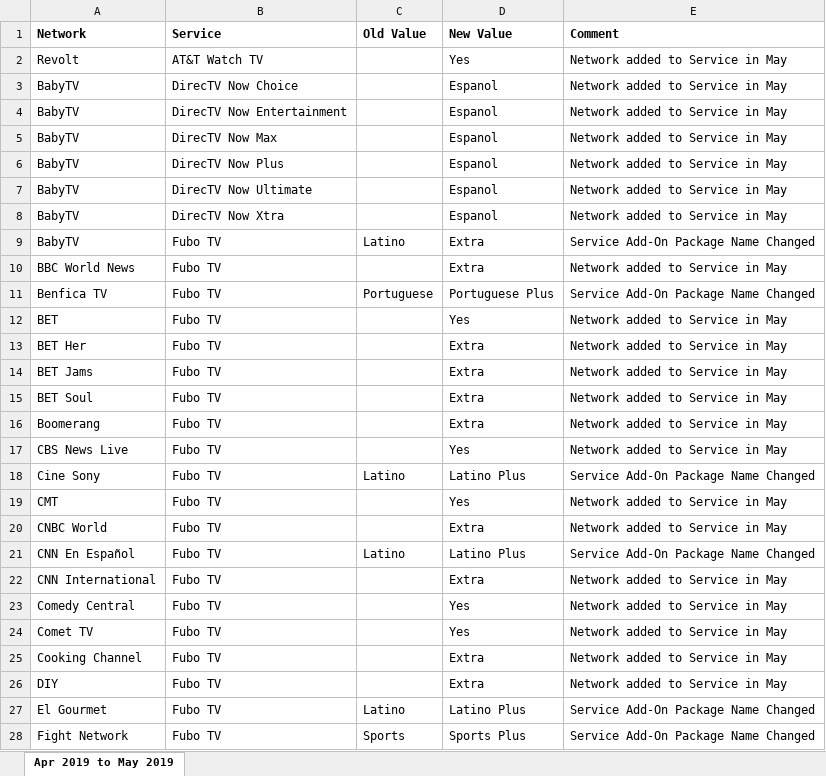
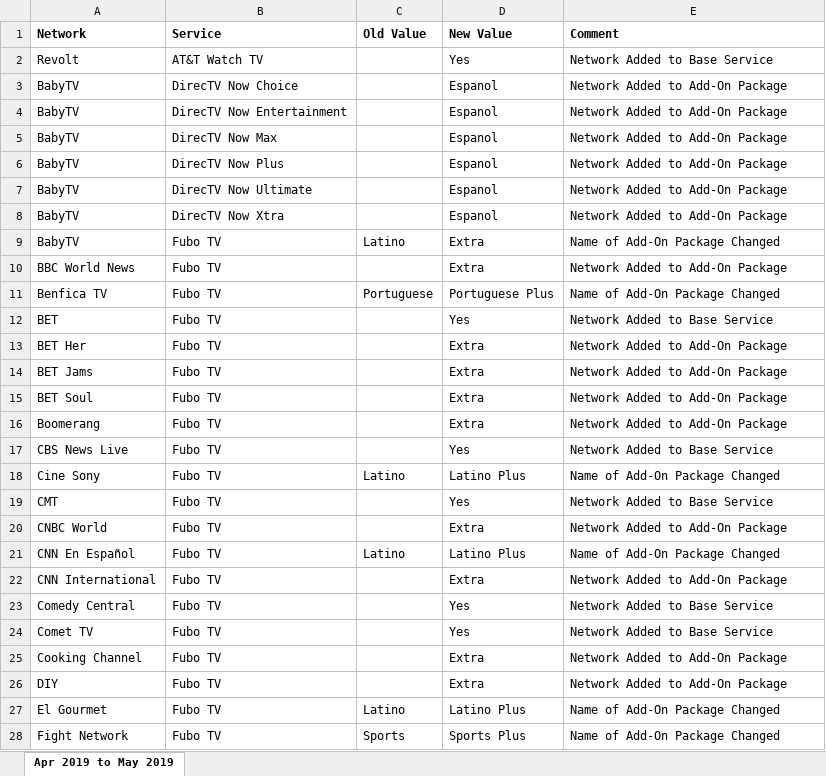
Before and after one commit to wjhladik/wjhladik.github.io, an Excel workbook: Apr 2019 to May 2019 - Cord Cutting Wizard - Change Log.xlsx, sheet Apr 2019 to May 2019, drawn as a sheet; only a part is shown; values as stored, in another font and other column widths than the file's, no borders; the diff covers the shown part only; the diff names each change by its address in the sheet, - before the commit and + after, or states it on an @@ line.

```diff
--- a/Apr 2019 to May 2019 - Cord Cutting Wizard - Change Log.xlsx (sheet Apr 2019 to May 2019)
+++ b/Apr 2019 to May 2019 - Cord Cutting Wizard - Change Log.xlsx (sheet Apr 2019 to May 2019)
-E2 (Comment): Network added to Service in May
+E2 (Comment): Network Added to Base Service
-E3:E8 (Comment): Network added to Service in May
+E3:E8 (Comment): Network Added to Add-On Package
-E9 (Comment): Service Add-On Package Name Changed
+E9 (Comment): Name of Add-On Package Changed
-E10 (Comment): Network added to Service in May
+E10 (Comment): Network Added to Add-On Package
-E11 (Comment): Service Add-On Package Name Changed
+E11 (Comment): Name of Add-On Package Changed
-E12 (Comment): Network added to Service in May
+E12 (Comment): Network Added to Base Service
-E13:E16 (Comment): Network added to Service in May
+E13:E16 (Comment): Network Added to Add-On Package
-E17 (Comment): Network added to Service in May
+E17 (Comment): Network Added to Base Service
-E18 (Comment): Service Add-On Package Name Changed
+E18 (Comment): Name of Add-On Package Changed
-E19 (Comment): Network added to Service in May
+E19 (Comment): Network Added to Base Service
-E20 (Comment): Network added to Service in May
+E20 (Comment): Network Added to Add-On Package
-E21 (Comment): Service Add-On Package Name Changed
+E21 (Comment): Name of Add-On Package Changed
-E22 (Comment): Network added to Service in May
+E22 (Comment): Network Added to Add-On Package
-E23:E24 (Comment): Network added to Service in May
+E23:E24 (Comment): Network Added to Base Service
-E25:E26 (Comment): Network added to Service in May
+E25:E26 (Comment): Network Added to Add-On Package
-E27:E28 (Comment): Service Add-On Package Name Changed
+E27:E28 (Comment): Name of Add-On Package Changed
```
Also changed, not shown: 64 edited cells elsewhere in this sheet, Aug 2019 to Sep 2019 - Cord Cutting Wizard - Change Log.xlsx, Jul 2019 to Aug 2019 - Cord Cutting Wizard - Change Log.xlsx, 13 other files.
